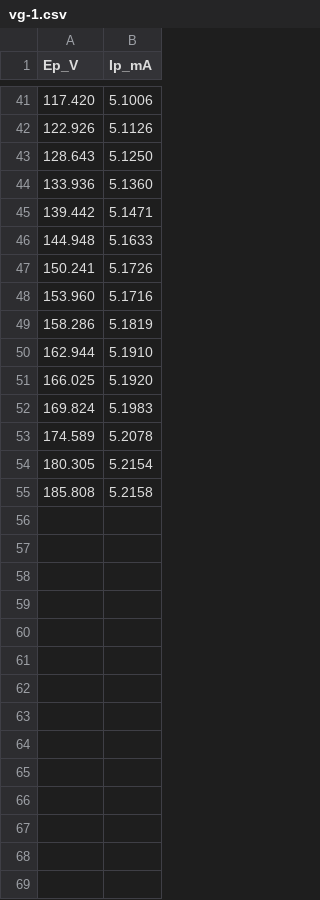
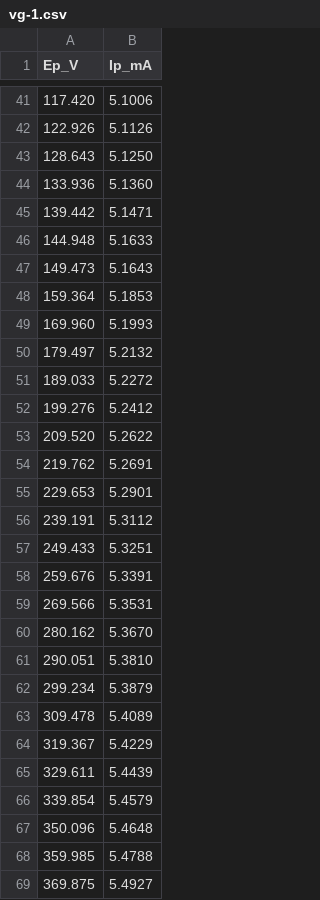
Before and after one commit to cychang-ykc/Daphne, a CSV file: verify/data/tubes/EF86/vg-1.csv, drawn as a sheet; only a part is shown, gaps mark what is left out; the diff covers the shown part only.

```diff
--- a/verify/data/tubes/EF86/vg-1.csv
+++ b/verify/data/tubes/EF86/vg-1.csv
@@ -46,10 +46,24 @@ Ep_V,Ip_mA
 144.948,5.1633
-150.241,5.1726
-153.960,5.1716
-158.286,5.1819
-162.944,5.1910
-166.025,5.1920
-169.824,5.1983
-174.589,5.2078
-180.305,5.2154
-185.808,5.2158
+149.473,5.1643
+159.364,5.1853
+169.960,5.1993
+179.497,5.2132
+189.033,5.2272
+199.276,5.2412
+209.520,5.2622
+219.762,5.2691
+229.653,5.2901
+239.191,5.3112
+249.433,5.3251
+259.676,5.3391
+269.566,5.3531
+280.162,5.3670
+290.051,5.3810
+299.234,5.3879
+309.478,5.4089
+319.367,5.4229
+329.611,5.4439
+339.854,5.4579
+350.096,5.4648
+359.985,5.4788
+369.875,5.4927
```
Also changed, not shown: 3 added rows elsewhere in this file, verify/data/tubes/EF86/vg-0.5.csv, verify/data/tubes/EF86/vg-1.5.csv, 5 other files.
